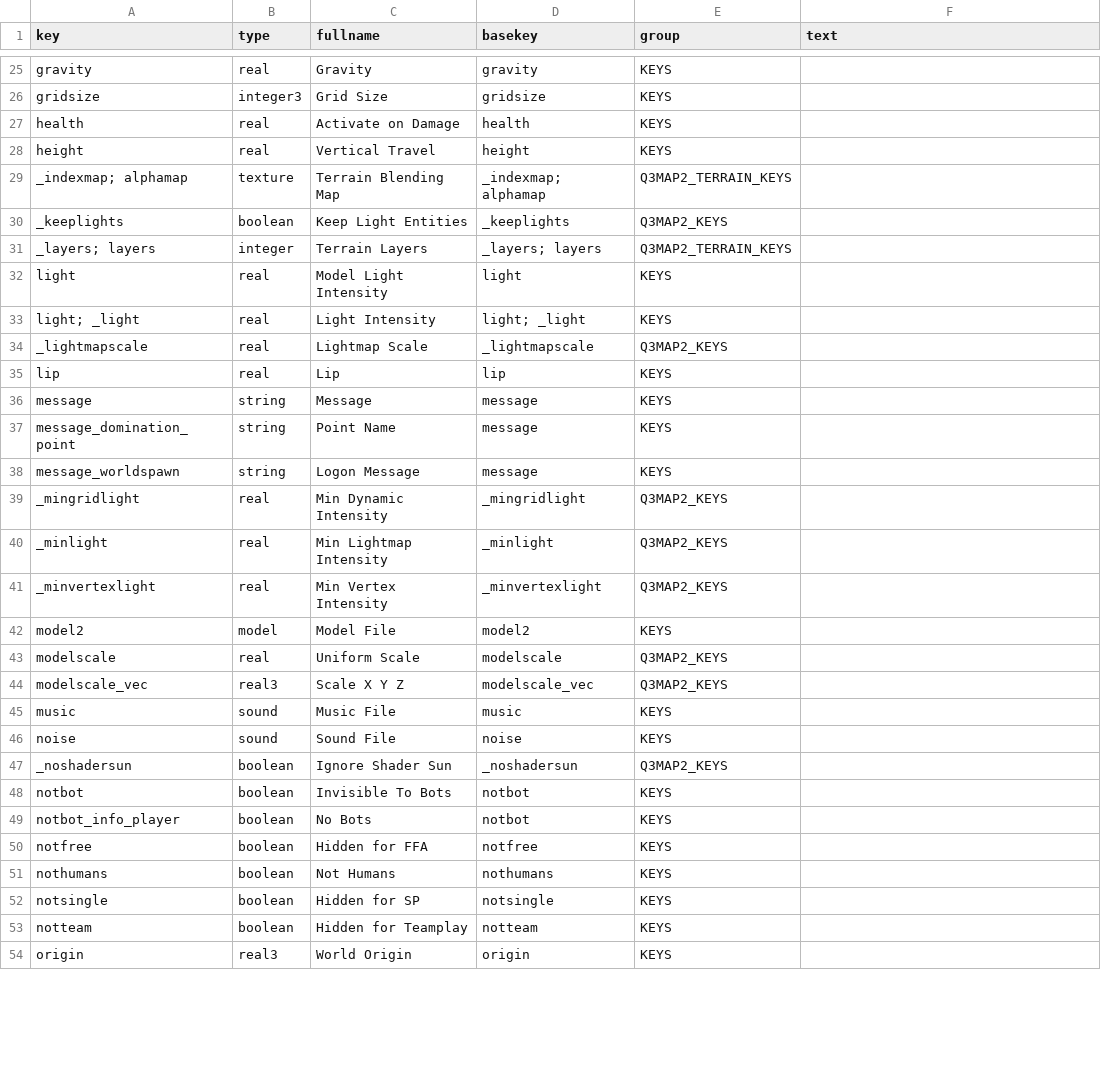
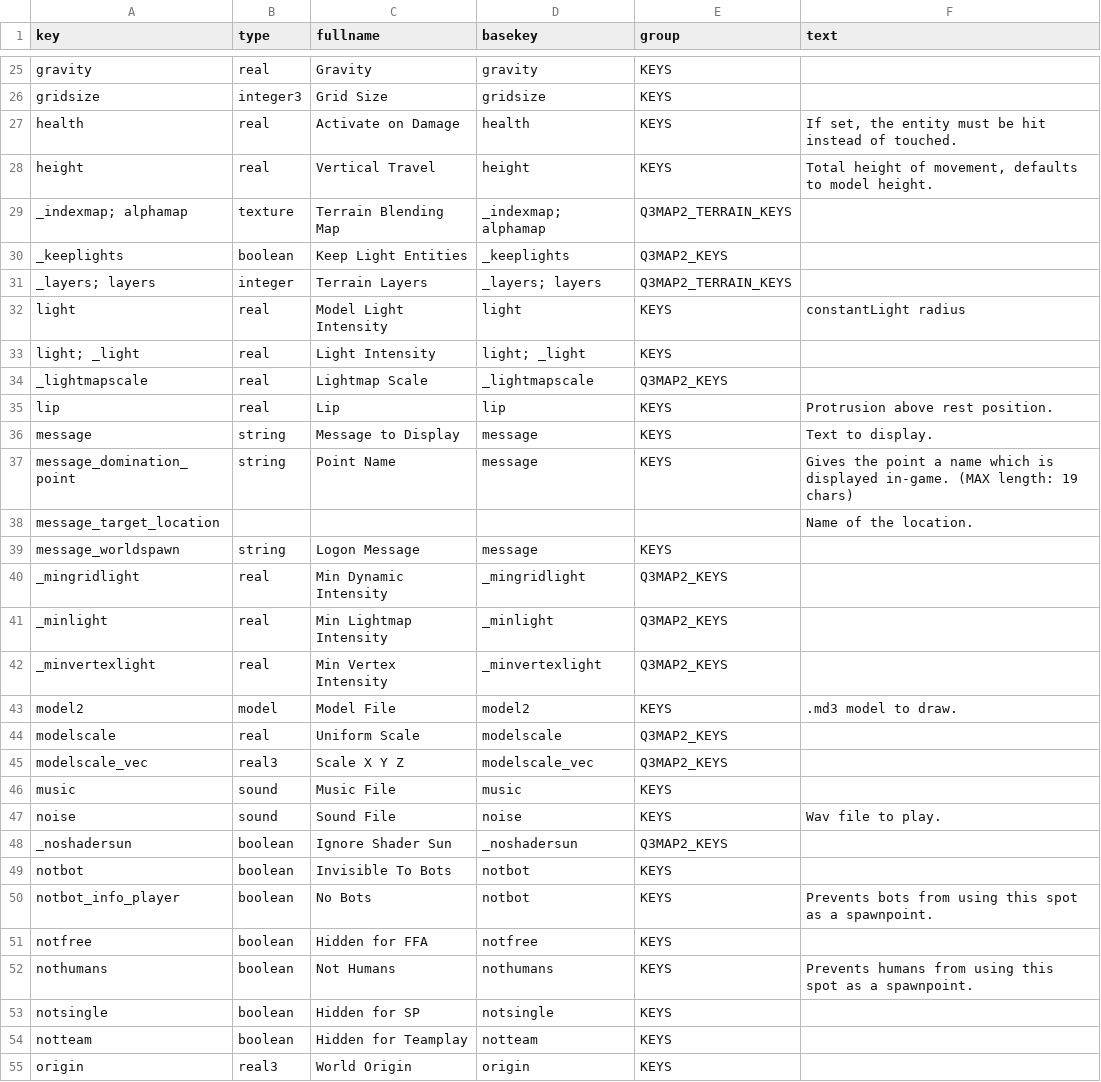
Before and after one commit to NeonKnightOA/oagamepack, a CSV file: scripts/key_text.csv, drawn as a sheet; only a part is shown, gaps mark what is left out; the diff covers the shown part only.

```diff
--- a/scripts/key_text.csv
+++ b/scripts/key_text.csv
@@ -26,4 +34,4 @@ gravity,real,Gravity,gravity,KEYS,
 gridsize,integer3,Grid Size,gridsize,KEYS,
-health,real,Activate on Damage,health,KEYS,
-height,real,Vertical Travel,height,KEYS,
+health,real,Activate on Damage,health,KEYS,"If set, the entity must be hit instead of touched."
+height,real,Vertical Travel,height,KEYS,"Total height of movement, defaults to model height."
 _indexmap; alphamap,texture,Terrain Blending Map,_indexmap; alphamap,Q3MAP2_TERRAIN_KEYS,
@@ -31,8 +39,9 @@ _keeplights,boolean,Keep Light Entities,_keeplights,Q3MAP2_KEYS,
 _layers; layers,integer,Terrain Layers,_layers; layers,Q3MAP2_TERRAIN_KEYS,
-light,real,Model Light Intensity,light,KEYS,
+light,real,Model Light Intensity,light,KEYS,constantLight radius
 light; _light,real,Light Intensity,light; _light,KEYS,
 _lightmapscale,real,Lightmap Scale,_lightmapscale,Q3MAP2_KEYS,
-lip,real,Lip,lip,KEYS,
-message,string,Message,message,KEYS,
-message_domination_point,string,Point Name,message,KEYS,
+lip,real,Lip,lip,KEYS,Protrusion above rest position.
+message,string,Message to Display,message,KEYS,Text to display.
+message_domination_point,string,Point Name,message,KEYS,Gives the point a name which is displayed in-game. (MAX length: 19 chars)
+message_target_location,,,,,Name of the location.
 message_worldspawn,string,Logon Message,message,KEYS,
@@ -41,3 +50,3 @@ _minlight,real,Min Lightmap Intensity,_minlight,Q3MAP2_KEYS,
 _minvertexlight,real,Min Vertex Intensity,_minvertexlight,Q3MAP2_KEYS,
-model2,model,Model File,model2,KEYS,
+model2,model,Model File,model2,KEYS,.md3 model to draw.
 modelscale,real,Uniform Scale,modelscale,Q3MAP2_KEYS,
@@ -45,8 +54,8 @@ modelscale_vec,real3,Scale X Y Z,modelscale_vec,Q3MAP2_KEYS,
 music,sound,Music File,music,KEYS,
-noise,sound,Sound File,noise,KEYS,
+noise,sound,Sound File,noise,KEYS,Wav file to play.
 _noshadersun,boolean,Ignore Shader Sun,_noshadersun,Q3MAP2_KEYS,
 notbot,boolean,Invisible To Bots,notbot,KEYS,
-notbot_info_player,boolean,No Bots,notbot,KEYS,
+notbot_info_player,boolean,No Bots,notbot,KEYS,Prevents bots from using this spot as a spawnpoint.
 notfree,boolean,Hidden for FFA,notfree,KEYS,
-nothumans,boolean,Not Humans,nothumans,KEYS,
+nothumans,boolean,Not Humans,nothumans,KEYS,Prevents humans from using this spot as a spawnpoint.
 notsingle,boolean,Hidden for SP,notsingle,KEYS,
```
Also changed, not shown: 1 added row and 29 edited cells elsewhere in this file, scripts/keys.csv, scripts/note.csv, 6 other files.
